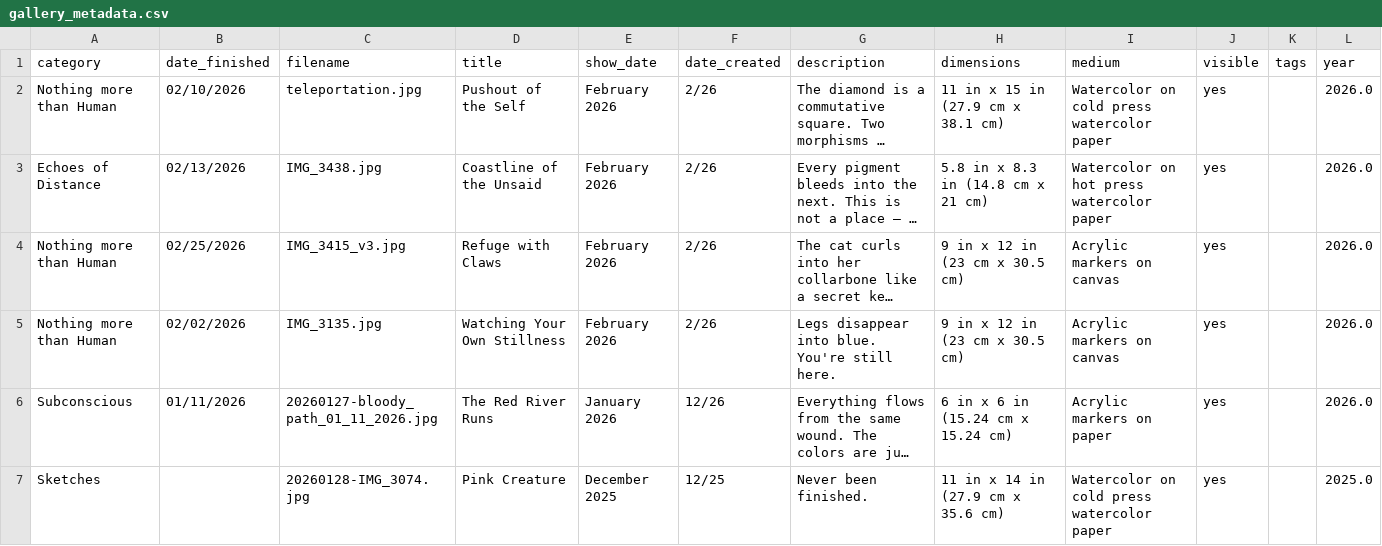
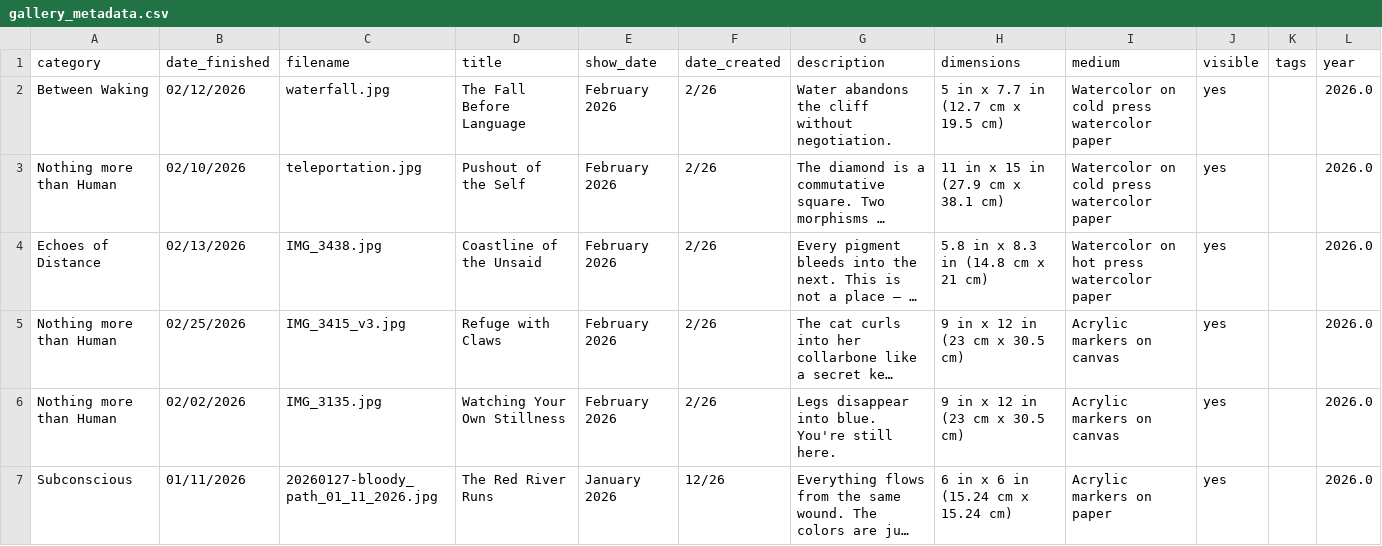
Before and after one commit to aparfenen/aparfenen-art, a CSV file: gallery_metadata.csv, drawn as a sheet; only a part is shown; the shorter side is filled out with more unchanged rows; long unchanged cells end in …; the diff names each change by its address in the sheet, - before the commit and + after, or states it on an @@ line.

Commit message:
gallery update - 2

```diff
--- a/gallery_metadata.csv
+++ b/gallery_metadata.csv
+row 2: Between Waking | 02/12/2026 | waterfall.jpg | The Fall Before Language | February 2026 | 2/26 | Water abandons the cliff without negotiation. | 5 in x 7.7 in (12.7 cm x 19.5 cm) | Watercolor on cold press watercolor paper | yes |  | 2026.0
```
Also changed, not shown: 4 other files.
